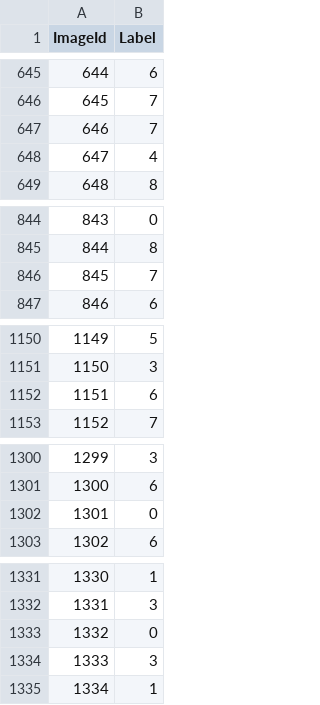
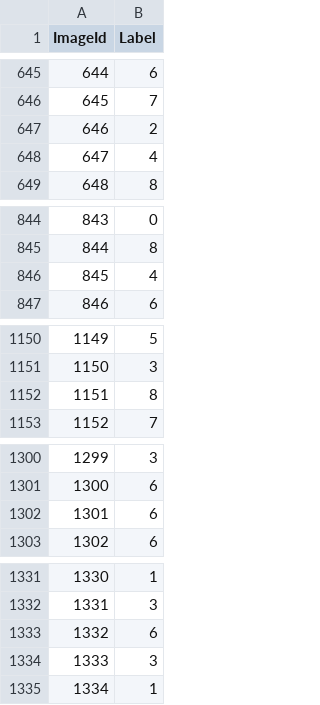
Before and after one commit to gabriel-nds/CNN_for_Digit_Recognizer, a CSV file: submission.csv, drawn as a sheet; only a part is shown, gaps mark what is left out; the diff covers the shown part only.

```diff
--- a/submission.csv
+++ b/submission.csv
@@ -646,3 +646,3 @@ ImageId,Label
 645,7
-646,7
+646,2
 647,4
@@ -845,3 +845,3 @@ ImageId,Label
 844,8
-845,7
+845,4
 846,6
@@ -1151,3 +1151,3 @@ ImageId,Label
 1150,3
-1151,6
+1151,8
 1152,7
@@ -1301,3 +1301,3 @@ ImageId,Label
 1300,6
-1301,0
+1301,6
 1302,6
@@ -1332,3 +1332,3 @@ ImageId,Label
 1331,3
-1332,0
+1332,6
 1333,3
```
Also changed, not shown: 93 edited cells elsewhere in this file, 2 other files.
